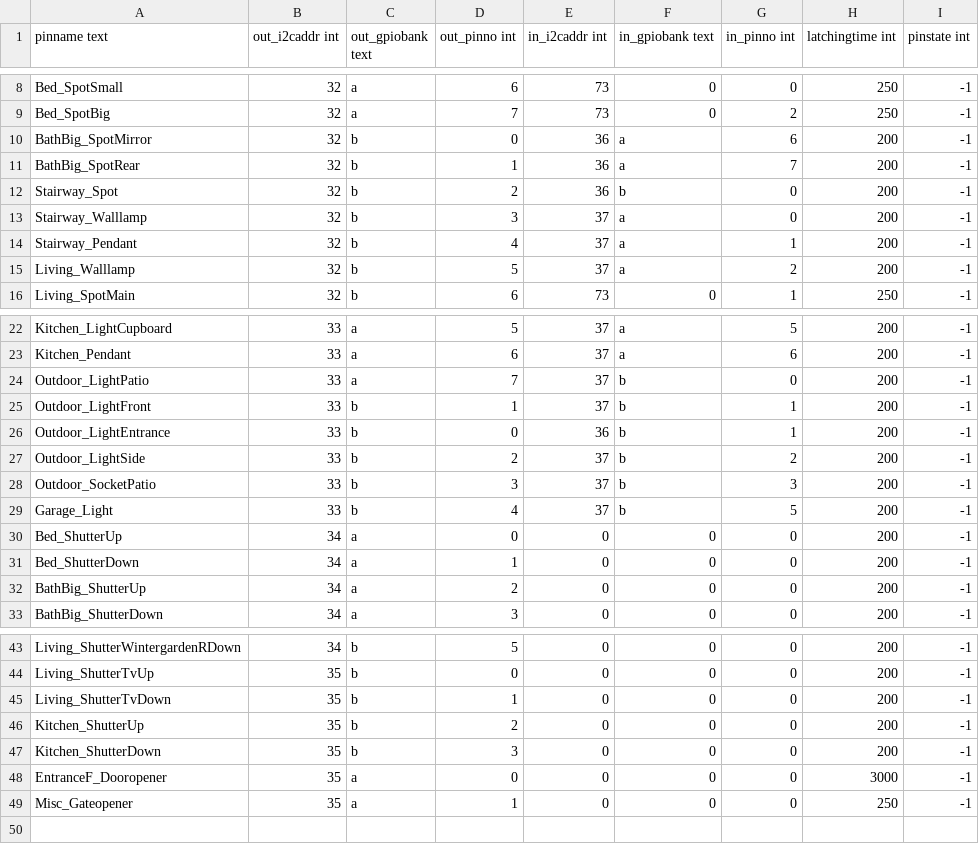
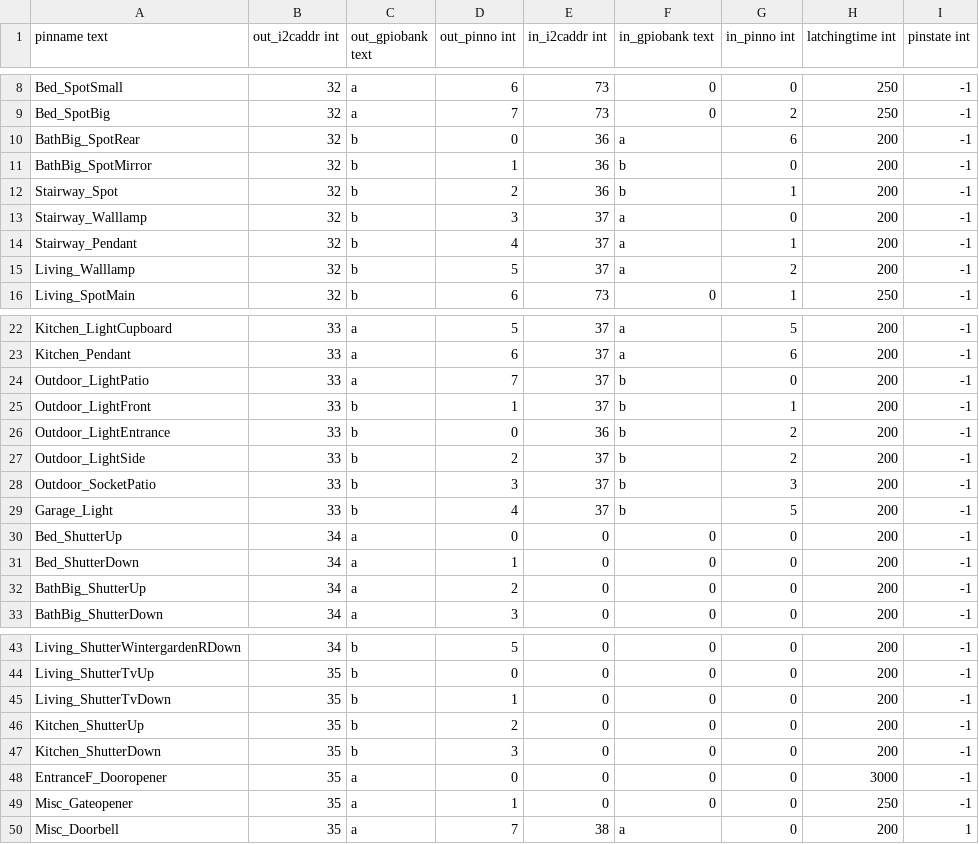
Before and after one commit to sommeru/mega-io, a CSV file: sens_act_list.csv, drawn as a sheet; only a part is shown, gaps mark what is left out.

Commit message:
added MCP for doorbell recocnition

```diff
--- a/sens_act_list.csv
+++ b/sens_act_list.csv
@@ -9,5 +9,5 @@ Bed_SpotSmall,32,a,6,73,0,0,250,-1
 Bed_SpotBig,32,a,7,73,0,2,250,-1
-BathBig_SpotMirror,32,b,0,36,a,6,200,-1
-BathBig_SpotRear,32,b,1,36,a,7,200,-1
-Stairway_Spot,32,b,2,36,b,0,200,-1
+BathBig_SpotRear,32,b,0,36,a,6,200,-1
+BathBig_SpotMirror,32,b,1,36,b,0,200,-1
+Stairway_Spot,32,b,2,36,b,1,200,-1
 Stairway_Walllamp,32,b,3,37,a,0,200,-1
@@ -25,3 +25,3 @@ Outdoor_LightPatio,33,a,7,37,b,0,200,-1
 Outdoor_LightFront,33,b,1,37,b,1,200,-1
-Outdoor_LightEntrance,33,b,0,36,b,1,200,-1
+Outdoor_LightEntrance,33,b,0,36,b,2,200,-1
 Outdoor_LightSide,33,b,2,37,b,2,200,-1
@@ -49 +49,2 @@ EntranceF_Dooropener,35,a,0,0,0,0,3000,-1
 Misc_Gateopener,35,a,1,0,0,0,250,-1
+Misc_Doorbell,35,a,7,38,a,0,200,1
```
Also changed, not shown: 1 other file.
